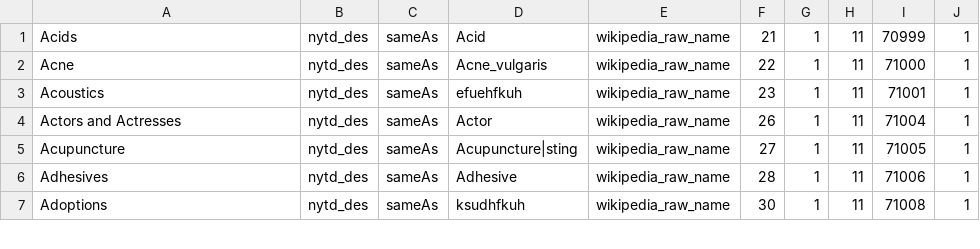
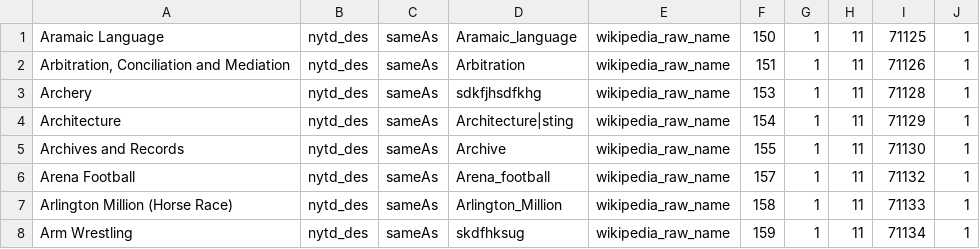
Before and after one commit to alexgraffeocohen/wiki-query, a CSV file: test.csv, drawn as a sheet; only a part is shown; the diff covers the shown part only.

```diff
--- a/test.csv
+++ b/test.csv
@@ -1,7 +1,8 @@
-Acids,nytd_des,sameAs,Acid,wikipedia_raw_name,21,1,11,70999,1,,,,,
-Acne,nytd_des,sameAs,Acne_vulgaris,wikipedia_raw_name,22,1,11,71000,1,,,,,
-Acoustics,nytd_des,sameAs,efuehfkuh,wikipedia_raw_name,23,1,11,71001,1,,,,,
-Actors and Actresses,nytd_des,sameAs,Actor,wikipedia_raw_name,26,1,11,71004,1,,,,,
-Acupuncture,nytd_des,sameAs,Acupuncture|sting,wikipedia_raw_name,27,1,11,71005,1,,,,,
-Adhesives,nytd_des,sameAs,Adhesive,wikipedia_raw_name,28,1,11,71006,1,,,,,
-Adoptions,nytd_des,sameAs,ksudhfkuh,wikipedia_raw_name,30,1,11,71008,1,,,,,
+Aramaic Language,nytd_des,sameAs,Aramaic_language,wikipedia_raw_name,150,1,11,71125,1,,,,,
+"Arbitration, Conciliation and Mediation",nytd_des,sameAs,Arbitration,wikipedia_raw_name,151,1,11,71126,1,,,,,
+Archery,nytd_des,sameAs,sdkfjhsdfkhg,wikipedia_raw_name,153,1,11,71128,1,,,,,
+Architecture,nytd_des,sameAs,Architecture|sting,wikipedia_raw_name,154,1,11,71129,1,,,,,
+Archives and Records,nytd_des,sameAs,Archive,wikipedia_raw_name,155,1,11,71130,1,,,,,
+Arena Football,nytd_des,sameAs,Arena_football,wikipedia_raw_name,157,1,11,71132,1,,,,,
+Arlington Million (Horse Race),nytd_des,sameAs,Arlington_Million,wikipedia_raw_name,158,1,11,71133,1,,,,,
+Arm Wrestling,nytd_des,sameAs,skdfhksug,wikipedia_raw_name,159,1,11,71134,1,,,,,
```
Also changed, not shown: 2 added rows and 16 edited cells elsewhere in this file, 4 other files.
